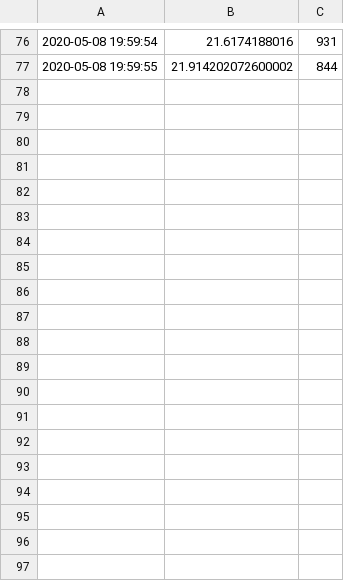
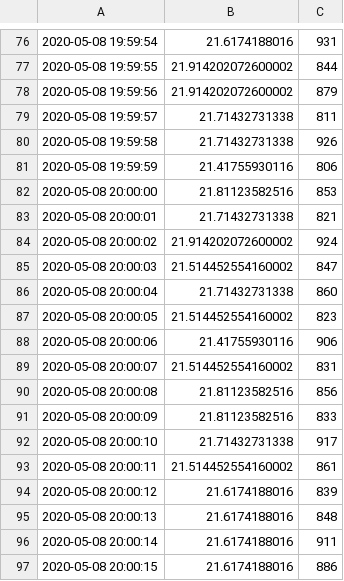
Before and after one commit to m1key/raspberry-pi, a CSV file: moist/moisture.csv, drawn as a sheet; only a part is shown, gaps mark what is left out; the diff covers the shown part only.

Commit message:
More recent data.

```diff
--- a/moist/moisture.csv
+++ b/moist/moisture.csv
@@ -77 +77,21 @@
 2020-05-08 19:59:55,21.914202072600002,844
+2020-05-08 19:59:56,21.914202072600002,879
+2020-05-08 19:59:57,21.71432731338,811
+2020-05-08 19:59:58,21.71432731338,926
+2020-05-08 19:59:59,21.41755930116,806
+2020-05-08 20:00:00,21.81123582516,853
+2020-05-08 20:00:01,21.71432731338,821
+2020-05-08 20:00:02,21.914202072600002,924
+2020-05-08 20:00:03,21.514452554160002,847
+2020-05-08 20:00:04,21.71432731338,860
+2020-05-08 20:00:05,21.514452554160002,823
+2020-05-08 20:00:06,21.41755930116,906
+2020-05-08 20:00:07,21.514452554160002,831
+2020-05-08 20:00:08,21.81123582516,856
+2020-05-08 20:00:09,21.81123582516,833
+2020-05-08 20:00:10,21.71432731338,917
+2020-05-08 20:00:11,21.514452554160002,861
+2020-05-08 20:00:12,21.6174188016,839
+2020-05-08 20:00:13,21.6174188016,848
+2020-05-08 20:00:14,21.6174188016,911
+2020-05-08 20:00:15,21.6174188016,886
```
Also changed, not shown: 43 added rows elsewhere in this file.
